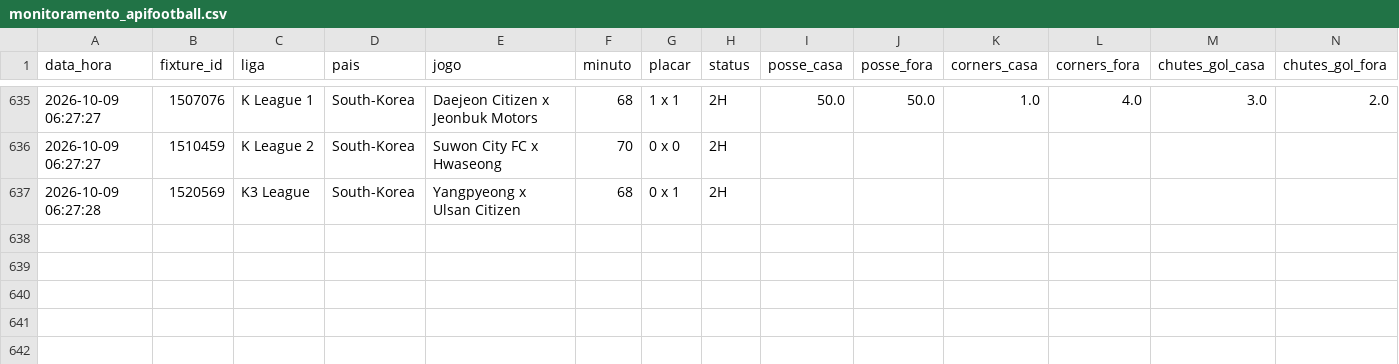
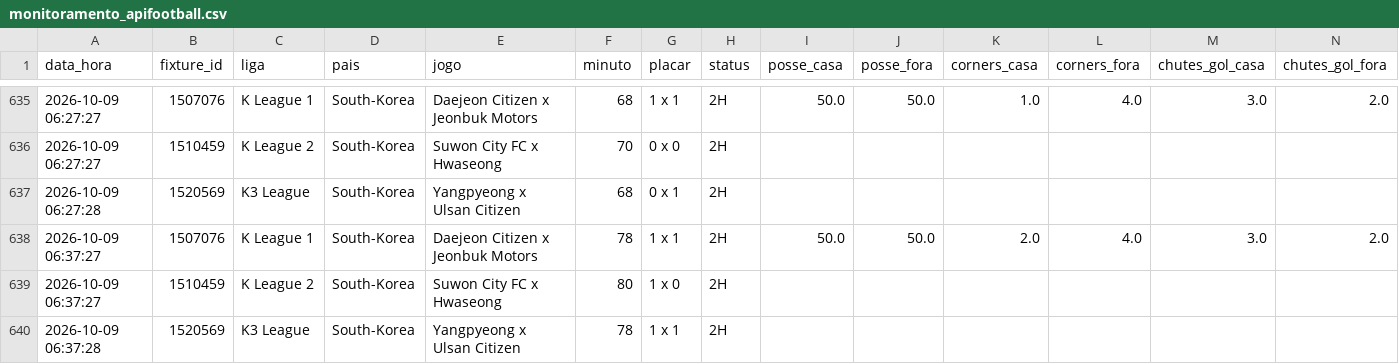
Before and after one commit to ehvvlc-stack/smart-sport-analyzer, a CSV file: data/monitoramento_apifootball.csv, drawn as a sheet; only a part is shown, gaps mark what is left out; rows hold the shown columns only; the diff names each change by its address in the sheet, - before the commit and + after, or states it on an @@ line.

```diff
--- a/data/monitoramento_apifootball.csv
+++ b/data/monitoramento_apifootball.csv
+row 638: 2026-10-09 06:37:27 | 1507076 | K League 1 | South-Korea | Daejeon Citizen x Jeonbuk Motors | 78 | 1 x 1 | 2H | 50.0 | 50.0 | 2.0 | 4.0 | 3.0 | 2.0
+row 639: 2026-10-09 06:37:27 | 1510459 | K League 2 | South-Korea | Suwon City FC x Hwaseong | 80 | 1 x 0 | 2H
+row 640: 2026-10-09 06:37:28 | 1520569 | K3 League | South-Korea | Yangpyeong x Ulsan Citizen | 78 | 1 x 1 | 2H
```
